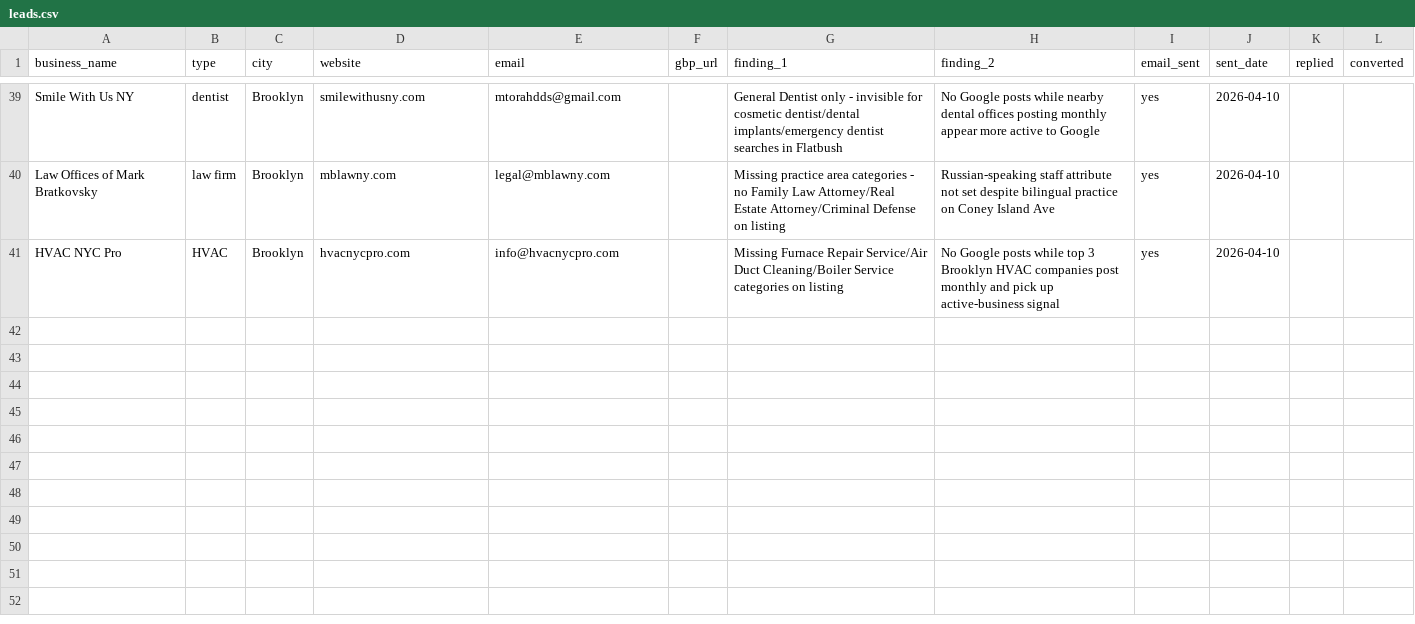
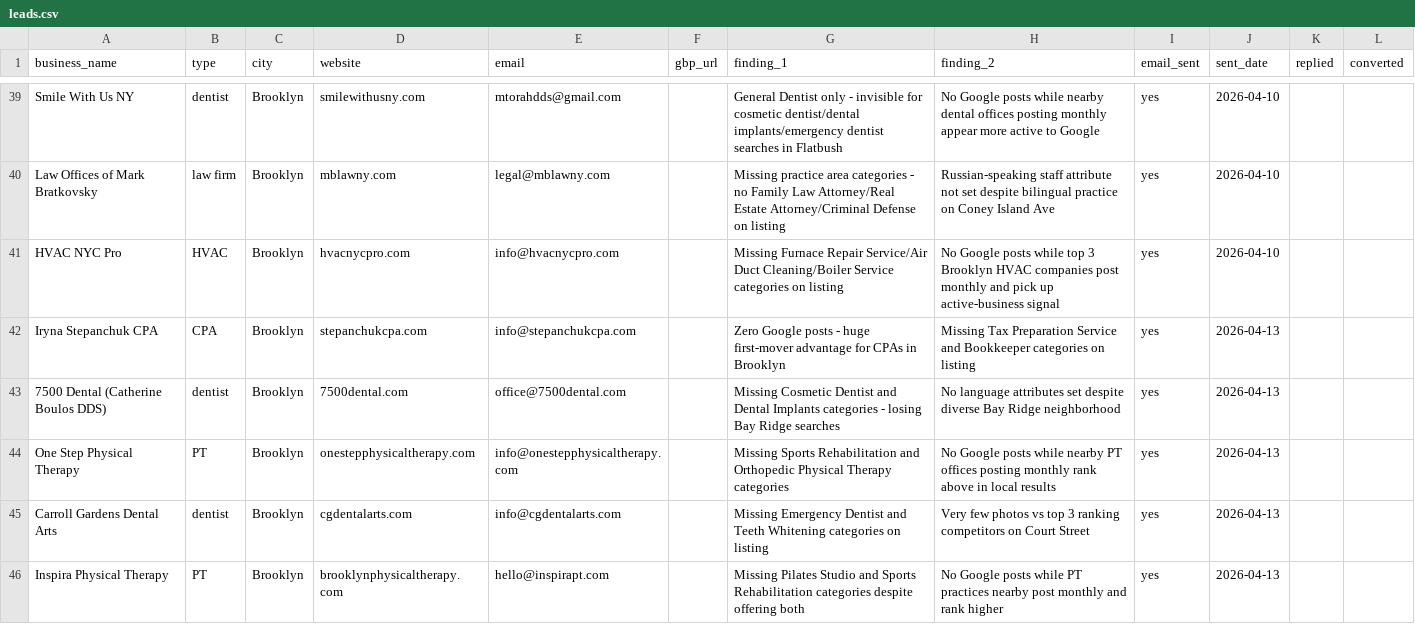
Before and after one commit to JackMiniAI/jackmini-site, a CSV file: gbp-outreach/leads.csv, drawn as a sheet; only a part is shown, gaps mark what is left out; the diff names each change by its address in the sheet, - before the commit and + after, or states it on an @@ line.

```diff
--- a/gbp-outreach/leads.csv
+++ b/gbp-outreach/leads.csv
+row 42: Iryna Stepanchuk CPA | CPA | Brooklyn | stepanchukcpa.com | info@stepanchukcpa.com |  | Zero Google posts - huge first-mover advantage for CPAs in Brooklyn | Missing Tax Preparation Service and Bookkeeper categories on listing | yes | 2026-04-13
+row 43: 7500 Dental (Catherine Boulos DDS) | dentist | Brooklyn | 7500dental.com | office@7500dental.com |  | Missing Cosmetic Dentist and Dental Implants categories - losing Bay Ridge searches | No language attributes set despite diverse Bay Ridge neighborhood | yes | 2026-04-13
+row 44: One Step Physical Therapy | PT | Brooklyn | onestepphysicaltherapy.com | info@onestepphysicaltherapy.com |  | Missing Sports Rehabilitation and Orthopedic Physical Therapy categories | No Google posts while nearby PT offices posting monthly rank above in local results | yes | 2026-04-13
+row 45: Carroll Gardens Dental Arts | dentist | Brooklyn | cgdentalarts.com | info@cgdentalarts.com |  | Missing Emergency Dentist and Teeth Whitening categories on listing | Very few photos vs top 3 ranking competitors on Court Street | yes | 2026-04-13
+row 46: Inspira Physical Therapy | PT | Brooklyn | brooklynphysicaltherapy.com | hello@inspirapt.com |  | Missing Pilates Studio and Sports Rehabilitation categories despite offering both | No Google posts while PT practices nearby post monthly and rank higher | yes | 2026-04-13
```
Also changed, not shown: localedge/leads-dentists.csv, 4 other files.
